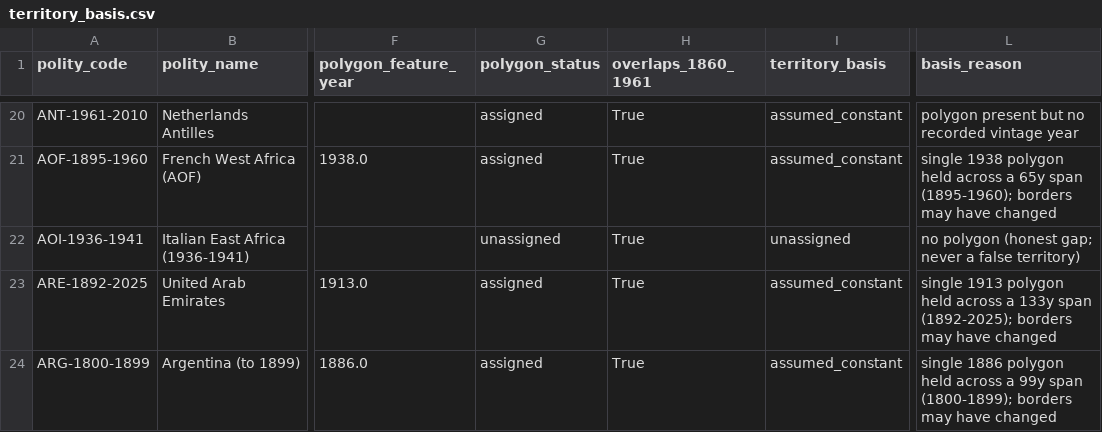
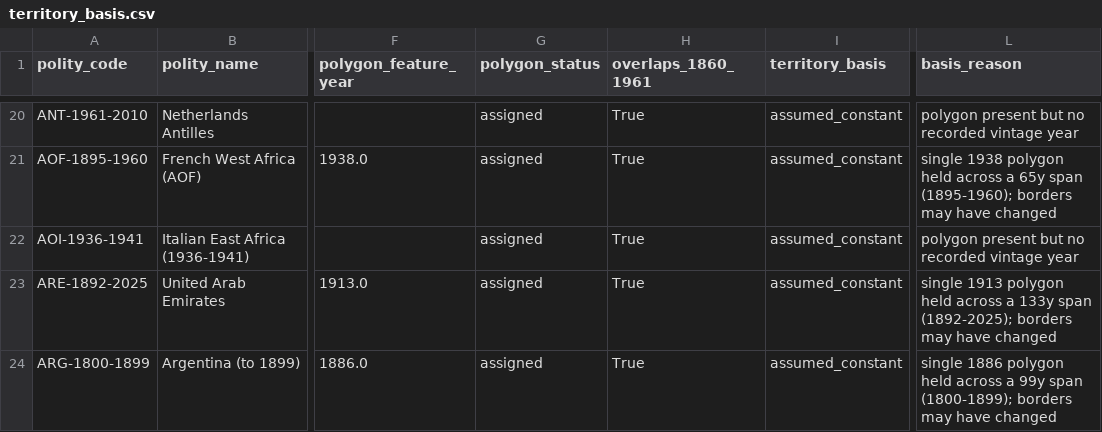
Before and after one commit to eduaguilera/whep-polities, a CSV file: pipelines/polity-autoimprove/state/territory_basis.csv, drawn as a sheet; only a part is shown, gaps mark what is left out; the diff names each change by its address in the sheet, - before the commit and + after, or states it on an @@ line.

```diff
--- a/pipelines/polity-autoimprove/state/territory_basis.csv
+++ b/pipelines/polity-autoimprove/state/territory_basis.csv
-G22 (polygon_status): unassigned
+G22 (polygon_status): assigned
-I22 (territory_basis): unassigned
+I22 (territory_basis): assumed_constant
-L22 (basis_reason): no polygon (honest gap; never a false territory)
+L22 (basis_reason): polygon present but no recorded vintage year
```
Also changed, not shown: data/final/polities_database.csv, data/final/polygon_feature_index.csv, 11 other files.
